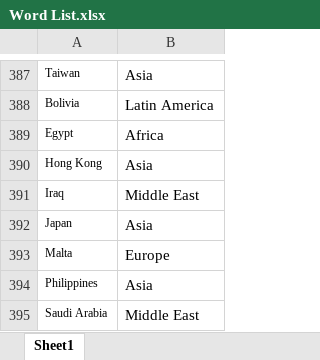
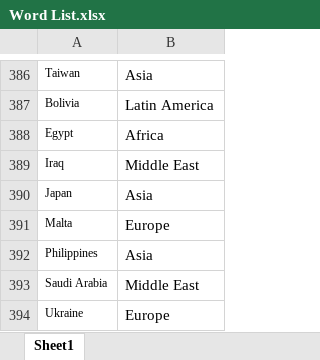
Before and after one commit to admacpherson/Continuous-Word-Cloud, an Excel workbook: Readership Reports/Word List.xlsx, sheet Sheet1, drawn as a sheet; only a part is shown, gaps mark what is left out; the shorter side is filled out with more unchanged rows; values as stored, in another font and other column widths than the file's, no borders; removed rows and columns are numbered as before the commit, all else as after; the diff covers the shown part only; the diff names each change by its address in the sheet, - before the commit and + after, or states it on an @@ line.

```diff
--- a/Readership Reports/Word List.xlsx (sheet Sheet1)
+++ b/Readership Reports/Word List.xlsx (sheet Sheet1)
-row 390: Hong Kong | Asia
```
Also changed, not shown: 23 added rows and 1 removed row elsewhere in this sheet, Readership Reports/Places.xlsx, 1 other file.
